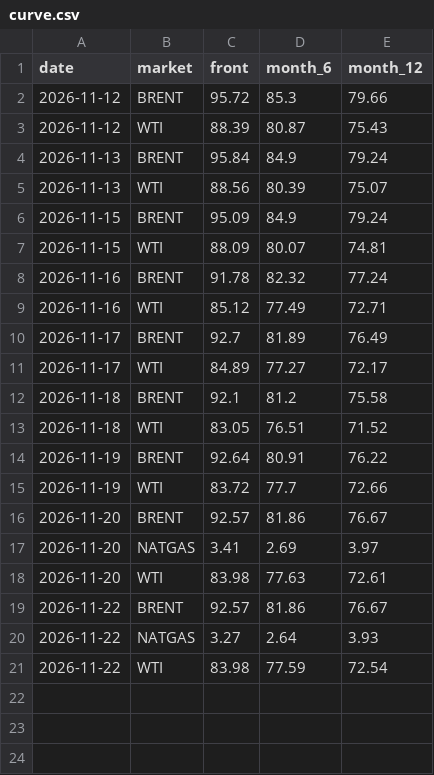
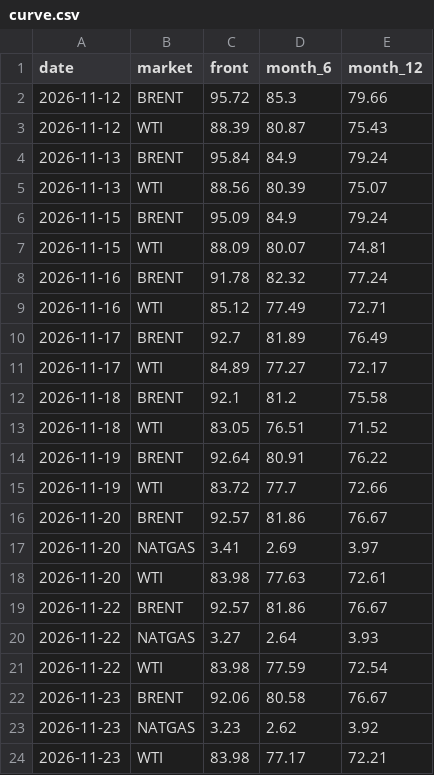
Before and after one commit to lukehamiltn/oil-tracker, a CSV file: news_data/curve.csv, drawn as a sheet; the diff names each change by its address in the sheet, - before the commit and + after, or states it on an @@ line.

```diff
--- a/news_data/curve.csv
+++ b/news_data/curve.csv
+row 22: 2026-11-23 | BRENT | 92.06 | 80.58 | 76.67
+row 23: 2026-11-23 | NATGAS | 3.23 | 2.62 | 3.92
+row 24: 2026-11-23 | WTI | 83.98 | 77.17 | 72.21
```
Also changed, not shown: news_data/feeds/2026-11.csv, news_data/futures_closes.csv, 2 other files.
